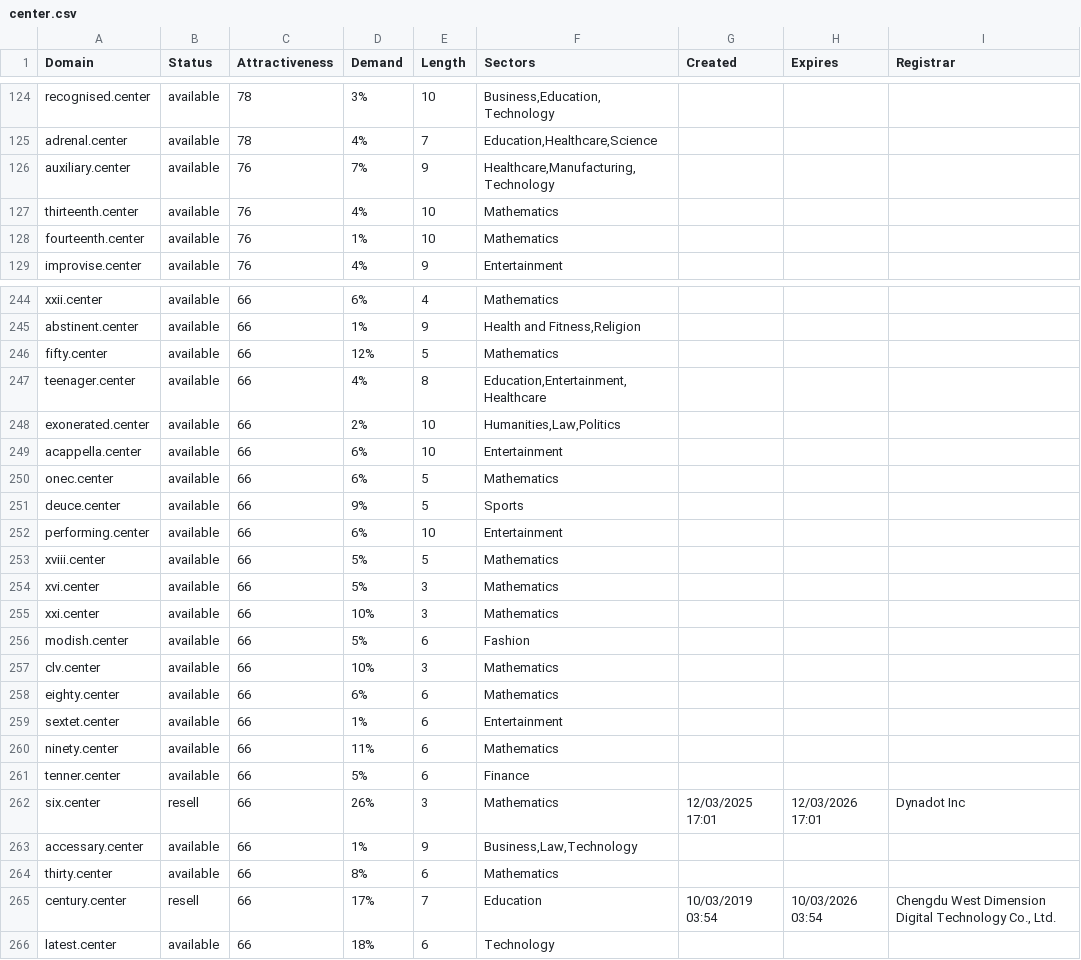
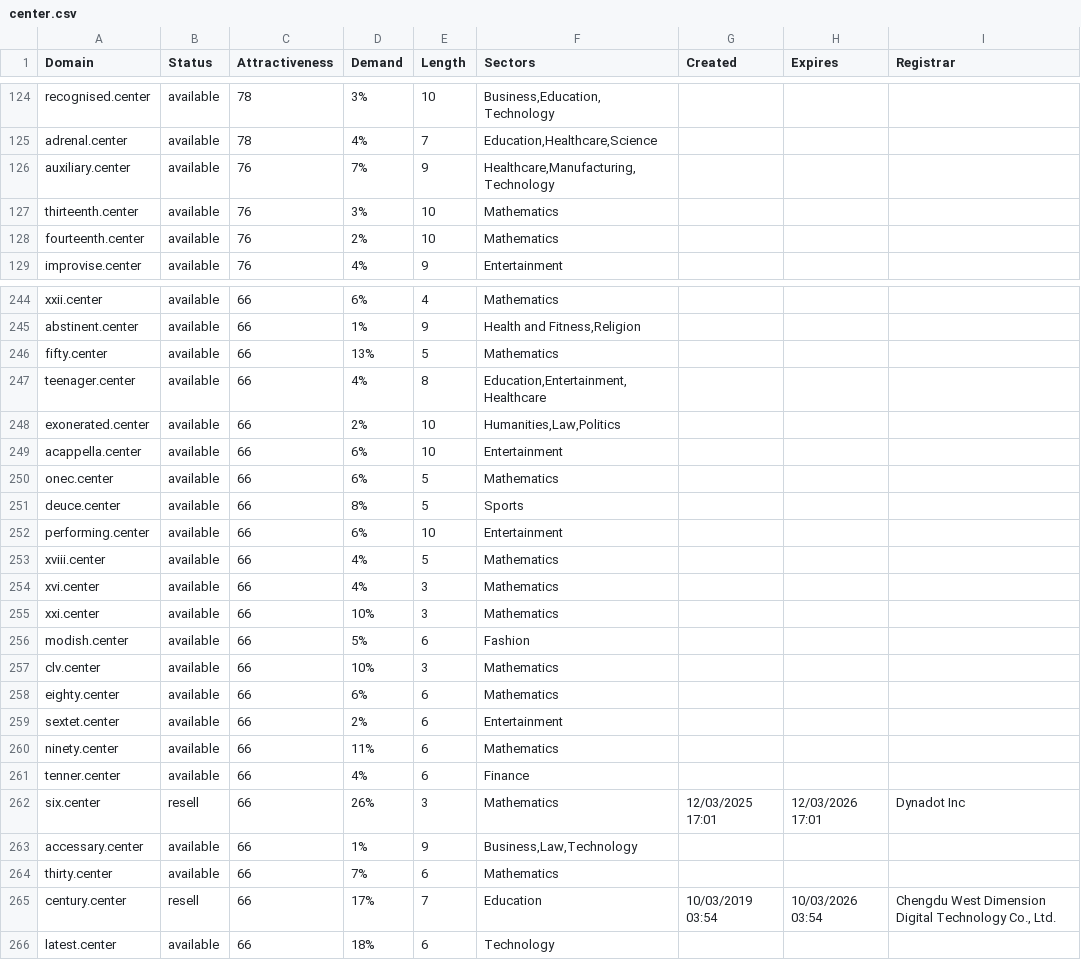
Before and after one commit to UniqueDomains/center-oneword-domains, a CSV file: center.csv, drawn as a sheet; only a part is shown, gaps mark what is left out; the diff covers the shown part only.

Commit message:
Domains update

```diff
--- a/center.csv
+++ b/center.csv
@@ -126,4 +126,4 @@ adrenal.center,available,78,4%,7,"Education,Healthcare,Science",,,
 auxiliary.center,available,76,7%,9,"Healthcare,Manufacturing,Technology",,,
-thirteenth.center,available,76,4%,10,Mathematics,,,
-fourteenth.center,available,76,1%,10,Mathematics,,,
+thirteenth.center,available,76,3%,10,Mathematics,,,
+fourteenth.center,available,76,2%,10,Mathematics,,,
 improvise.center,available,76,4%,9,Entertainment,,,
@@ -245,3 +245,3 @@ xxii.center,available,66,6%,4,Mathematics,,,
 abstinent.center,available,66,1%,9,"Health and Fitness,Religion",,,
-fifty.center,available,66,12%,5,Mathematics,,,
+fifty.center,available,66,13%,5,Mathematics,,,
 teenager.center,available,66,4%,8,"Education,Entertainment,Healthcare",,,
@@ -250,6 +250,6 @@ acappella.center,available,66,6%,10,Entertainment,,,
 onec.center,available,66,6%,5,Mathematics,,,
-deuce.center,available,66,9%,5,Sports,,,
+deuce.center,available,66,8%,5,Sports,,,
 performing.center,available,66,6%,10,Entertainment,,,
-xviii.center,available,66,5%,5,Mathematics,,,
-xvi.center,available,66,5%,3,Mathematics,,,
+xviii.center,available,66,4%,5,Mathematics,,,
+xvi.center,available,66,4%,3,Mathematics,,,
 xxi.center,available,66,10%,3,Mathematics,,,
@@ -258,8 +258,8 @@ clv.center,available,66,10%,3,Mathematics,,,
 eighty.center,available,66,6%,6,Mathematics,,,
-sextet.center,available,66,1%,6,Entertainment,,,
+sextet.center,available,66,2%,6,Entertainment,,,
 ninety.center,available,66,11%,6,Mathematics,,,
-tenner.center,available,66,5%,6,Finance,,,
+tenner.center,available,66,4%,6,Finance,,,
 six.center,resell,66,26%,3,Mathematics,12/03/2025 17:01,12/03/2026 17:01,Dynadot Inc
 accessary.center,available,66,1%,9,"Business,Law,Technology",,,
-thirty.center,available,66,8%,6,Mathematics,,,
+thirty.center,available,66,7%,6,Mathematics,,,
 century.center,resell,66,17%,7,Education,10/03/2019 03:54,10/03/2026 03:54,"Chengdu West Dimension Digital Technology Co., Ltd."
```
Also changed, not shown: 44 edited cells elsewhere in this file, 2 other files.
